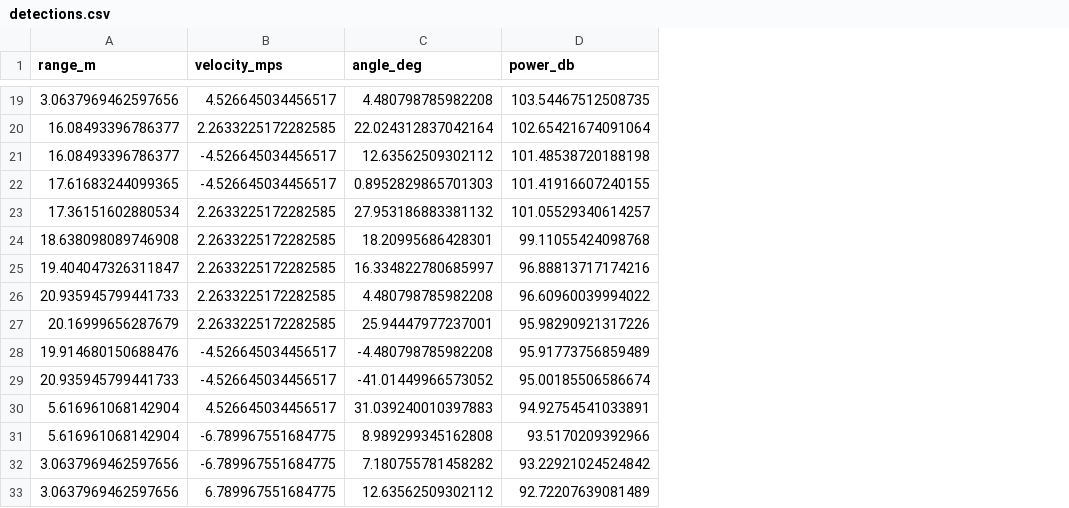
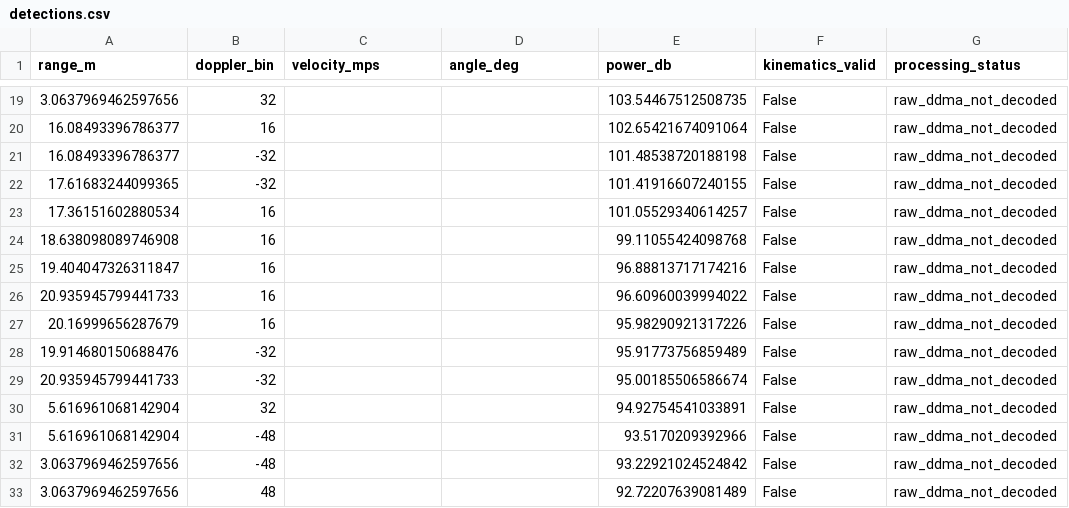
Before and after one commit to Super-Radar/220Pro, a CSV file: ADC数据采集/matlab_adc_pipeline/validation/results/near/detections.csv, drawn as a sheet; only a part is shown, gaps mark what is left out; addresses are those after the commit; the diff covers the shown part only; the diff names each change by its address in the sheet, - before the commit and + after, or states it on an @@ line.

Commit message:
fix: guard unresolved DDMA velocity and angle output

```diff
--- a/ADC数据采集/matlab_adc_pipeline/validation/results/near/detections.csv
+++ b/ADC数据采集/matlab_adc_pipeline/validation/results/near/detections.csv
+column B (doppler_bin), rows 19-33: 32 | 16 | -32 | -32 | 16 | 16 | 16 | 16 | 16 | -32 | -32 | 32 | -48 | -48 | 48
+column F (kinematics_valid), rows 19-33: all False
+column G (processing_status), rows 19-33: all raw_ddma_not_decoded
-C19 (velocity_mps): 4.526645034456517
+C19 (velocity_mps): (empty)
-D19 (angle_deg): 4.480798785982208
+D19 (angle_deg): (empty)
-C20 (velocity_mps): 2.2633225172282585
+C20 (velocity_mps): (empty)
-D20 (angle_deg): 22.024312837042164
+D20 (angle_deg): (empty)
-C21:C22 (velocity_mps): -4.526645034456517
+C21:C22 (velocity_mps): (empty)
-D21 (angle_deg): 12.63562509302112
+D21 (angle_deg): (empty)
-D22 (angle_deg): 0.8952829865701303
+D22 (angle_deg): (empty)
-C23:C27 (velocity_mps): 2.2633225172282585
+C23:C27 (velocity_mps): (empty)
-D23 (angle_deg): 27.953186883381132
+D23 (angle_deg): (empty)
-D24 (angle_deg): 18.20995686428301
+D24 (angle_deg): (empty)
-D25 (angle_deg): 16.334822780685997
+D25 (angle_deg): (empty)
-D26 (angle_deg): 4.480798785982208
+D26 (angle_deg): (empty)
-D27 (angle_deg): 25.94447977237001
+D27 (angle_deg): (empty)
-C28:C29 (velocity_mps): -4.526645034456517
+C28:C29 (velocity_mps): (empty)
-D28 (angle_deg): -4.480798785982208
+D28 (angle_deg): (empty)
-D29 (angle_deg): -41.01449966573052
+D29 (angle_deg): (empty)
-C30 (velocity_mps): 4.526645034456517
+C30 (velocity_mps): (empty)
-D30 (angle_deg): 31.039240010397883
+D30 (angle_deg): (empty)
-C31:C32 (velocity_mps): -6.789967551684775
+C31:C32 (velocity_mps): (empty)
-D31 (angle_deg): 8.989299345162808
+D31 (angle_deg): (empty)
-D32 (angle_deg): 7.180755781458282
+D32 (angle_deg): (empty)
-C33 (velocity_mps): 6.789967551684775
+C33 (velocity_mps): (empty)
-D33 (angle_deg): 12.63562509302112
+D33 (angle_deg): (empty)
```
Also changed, not shown: 34 edited cells elsewhere in this file, 28 other files.
